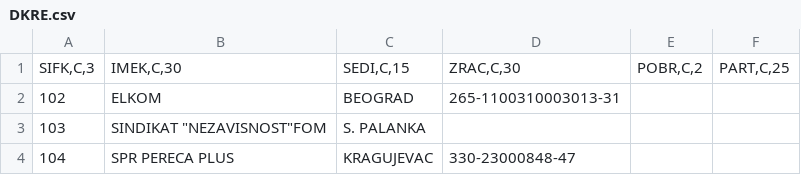
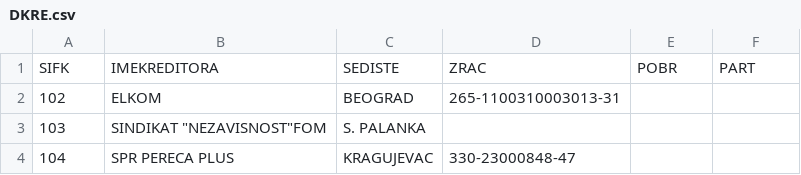
Before and after one commit to milancomi97/fom-vps-test, a CSV file: storage/app/backup/DKRE.csv, drawn as a sheet; only a part is shown; removed rows and columns are numbered as before the commit, all else as after; the diff names each change by its address in the sheet, - before the commit and + after, or states it on an @@ line.

```diff
--- a/storage/app/backup/DKRE.csv
+++ b/storage/app/backup/DKRE.csv
-row 1: SIFK,C,3 | IMEK,C,30 | SEDI,C,15 | ZRAC,C,30 | POBR,C,2 | PART,C,25
+row 1: SIFK | IMEKREDITORA | SEDISTE | ZRAC | POBR | PART
```
Also changed, not shown: storage/app/backup/DVPL.csv, 25 other files.
